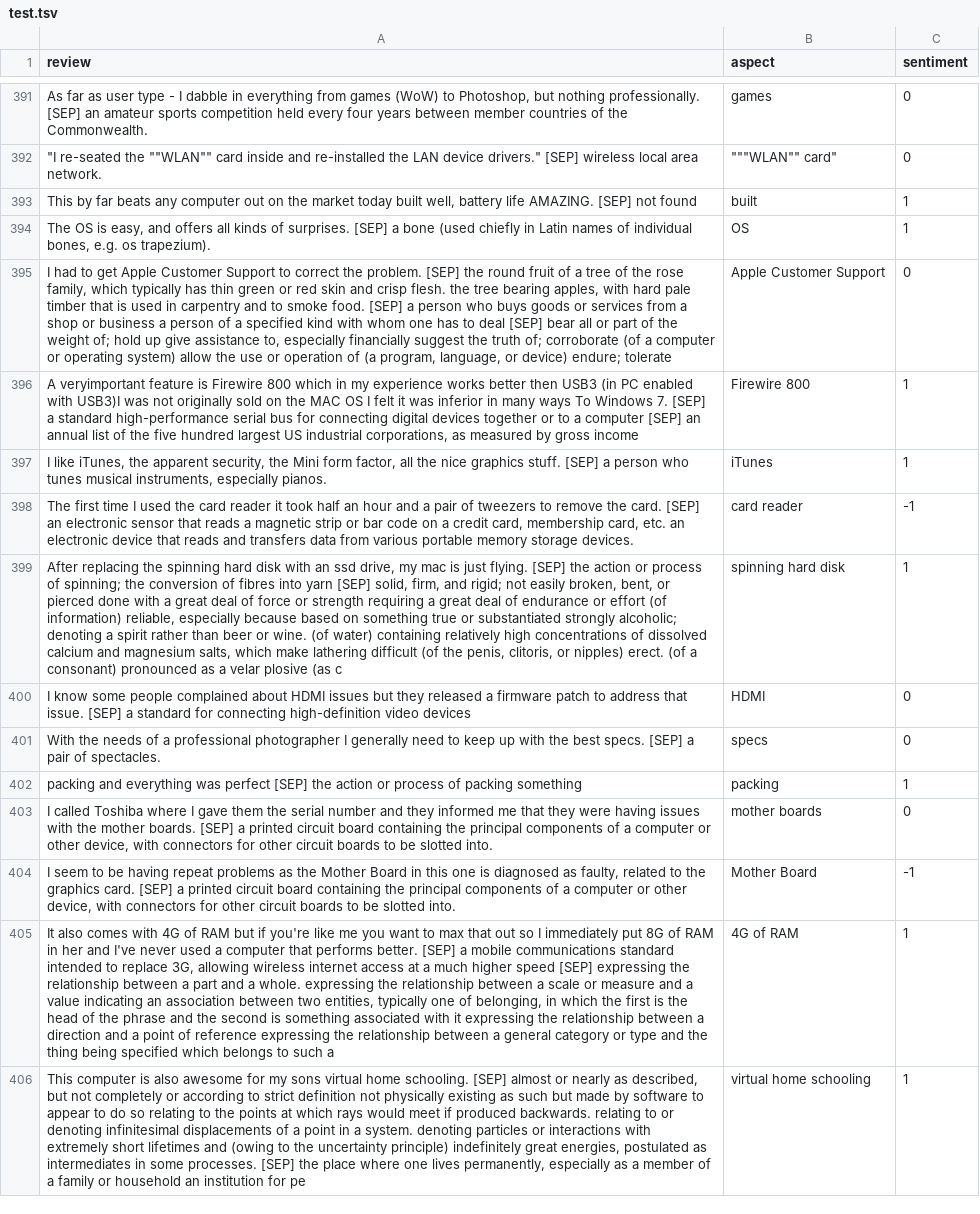
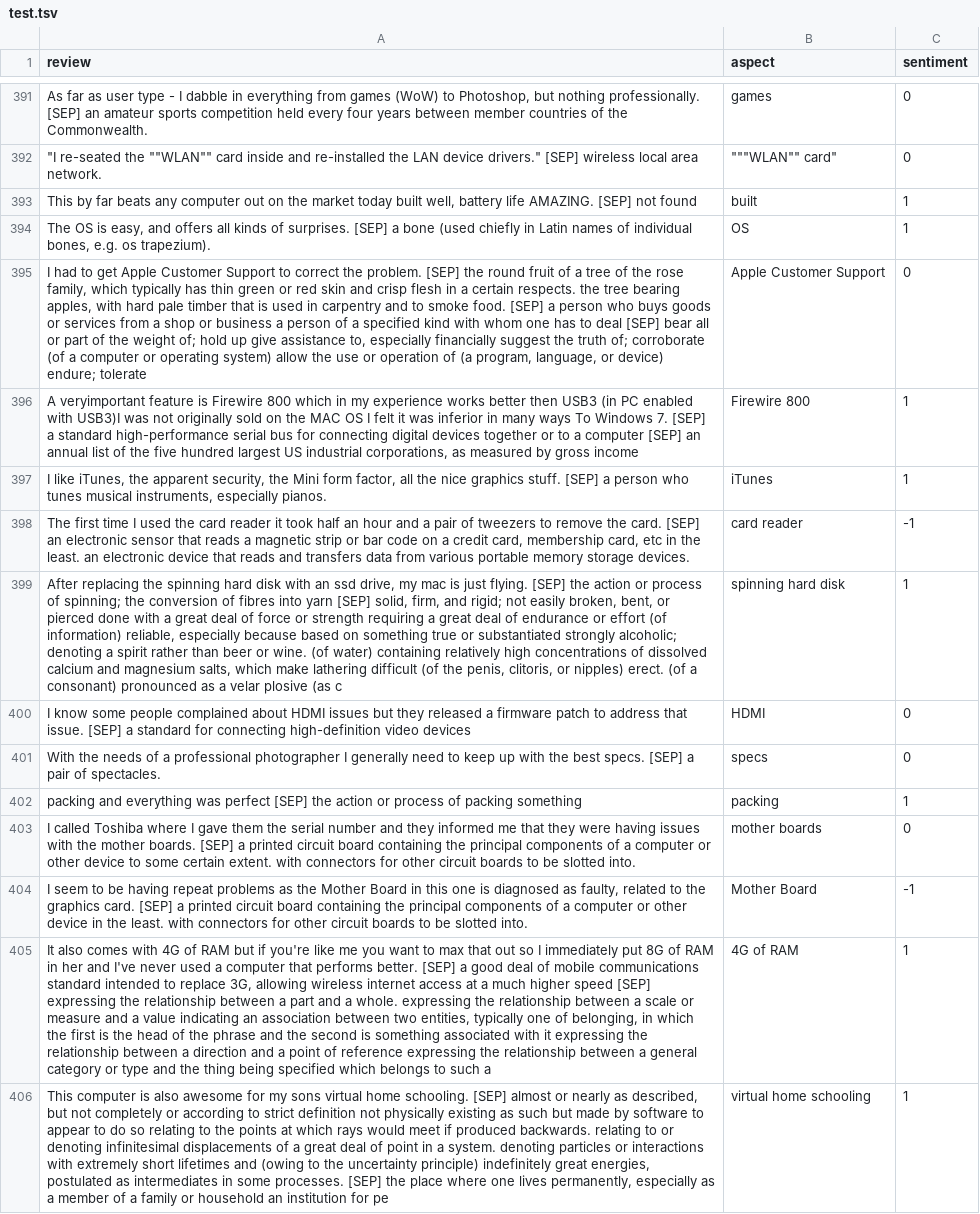
Before and after one commit to albert-jin/Git_repository1, a TSV file: all_data/14/output_know/test.tsv, drawn as a sheet; only a part is shown, gaps mark what is left out; the diff covers the shown part only; the diff names each change by its address in the sheet, - before the commit and + after, or states it on an @@ line.

```diff
--- a/all_data/14/output_know/test.tsv
+++ b/all_data/14/output_know/test.tsv
-A395 (review): …and crisp flesh. the tree…
+A395 (review): …and crisp flesh in a certain respects. the tree…
-A398 (review): …membership card, etc. an electronic…
+A398 (review): …membership card, etc in the least. an electronic…
-A403 (review): …or other device, with connectors…
+A403 (review): …or other device to some certain extent. with connectors…
-A404 (review): …or other device, with connectors…
+A404 (review): …or other device in the least. with connectors…
-A405 (review): …[SEP] a mobile communications…
+A405 (review): …[SEP] a good deal of mobile communications…
-A406 (review): …of a point in…
+A406 (review): …of a great deal of point in…
```
Also changed, not shown: 164 edited cells elsewhere in this file, all_data/acl14shortdata/output_know/test.tsv, all_data/laptop14/output_know/train.tsv, 22 other files.
